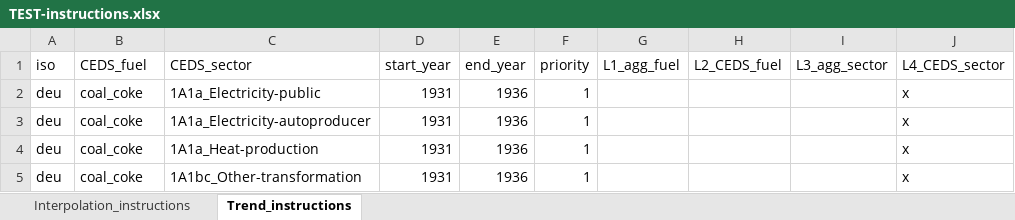
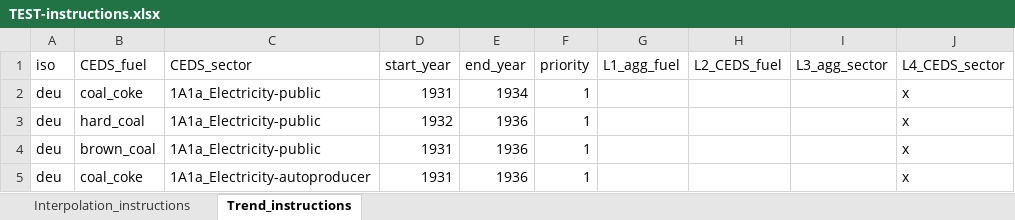
Before and after one commit to JGCRI/CEDS, an Excel workbook: input/extension/user-defined-energy/TEST-instructions.xlsx, sheet Trend_instructions, drawn as a sheet; values as stored, in another font and other column widths than the file's, no borders; removed rows and columns are numbered as before the commit, all else as after; the diff names each change by its address in the sheet, - before the commit and + after, or states it on an @@ line.

Commit message:
Working on batching in lvl 4 inputs. Doesn't break but may not be aggregating correctly.

```diff
--- a/input/extension/user-defined-energy/TEST-instructions.xlsx (sheet Trend_instructions)
+++ b/input/extension/user-defined-energy/TEST-instructions.xlsx (sheet Trend_instructions)
+row 2: deu | coal_coke | 1A1a_Electricity-public | 1931 | 1934 | 1 |  |  |  | x
+row 3: deu | hard_coal | 1A1a_Electricity-public | 1932 | 1936 | 1 |  |  |  | x
-B4 (CEDS_fuel): coal_coke
+B4 (CEDS_fuel): brown_coal
-row 4: deu | coal_coke | 1A1a_Heat-production | 1931 | 1936 | 1 |  |  |  | x
-row 5: deu | coal_coke | 1A1bc_Other-transformation | 1931 | 1936 | 1 |  |  |  | x
```
Also changed, not shown: sheet Interpolation_instructions, input/extension/user-defined-energy/TEST_lvl3-instructions.xlsx, 3 other files.
